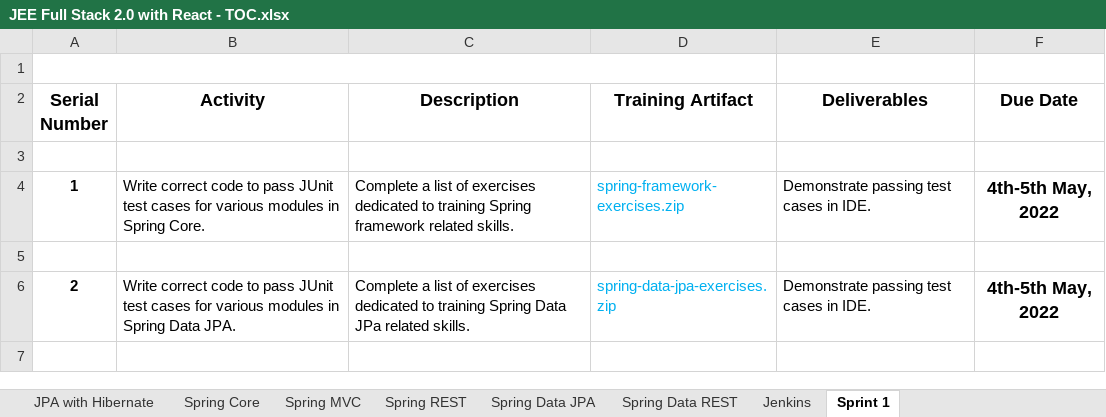
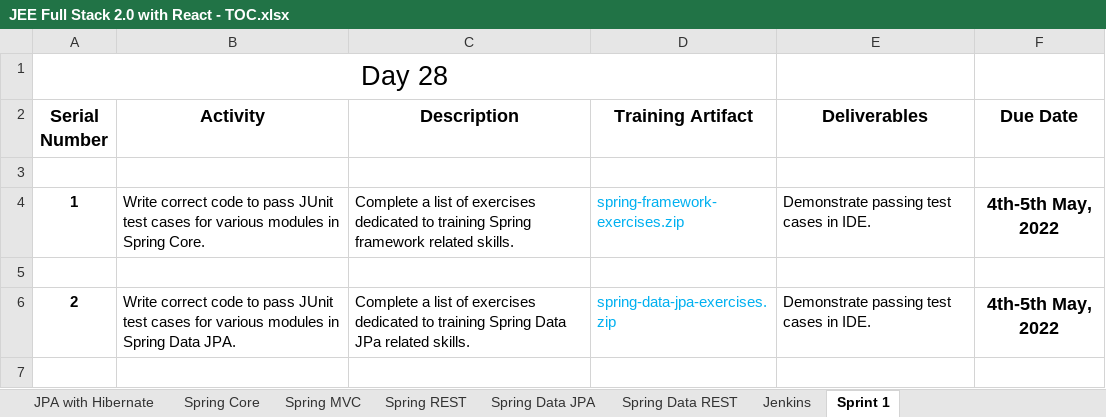
Before and after one commit to StevenJoseph19/JR-31, an Excel workbook: JEE Full Stack 2.0 with React - TOC.xlsx, sheet Sprint 1, drawn as a sheet; only a part is shown; values as stored, in another font and other column widths than the file's, no borders; the diff names each change by its address in the sheet, - before the commit and + after, or states it on an @@ line.

```diff
--- a/JEE Full Stack 2.0 with React - TOC.xlsx (sheet Sprint 1)
+++ b/JEE Full Stack 2.0 with React - TOC.xlsx (sheet Sprint 1)
-A1 (Serial Number): (empty)
+A1 (Serial Number): Day 28
```
Also changed, not shown: 11 other files.
